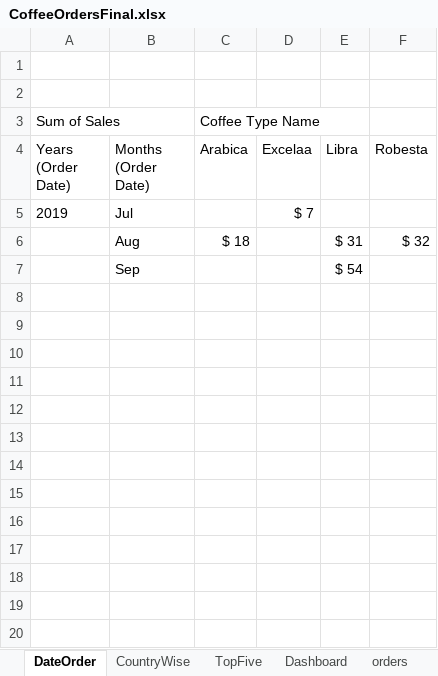
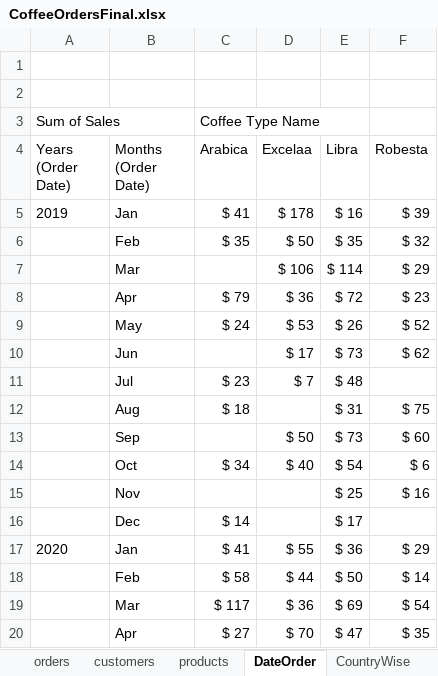
Before and after one commit to ishaarora-123/EXCEL, an Excel workbook: CoffeeOrders/CoffeeOrdersFinal.xlsx, sheet DateOrder, drawn as a sheet; only a part is shown; values as stored, in another font and other column widths than the file's, no borders; charts and pictures not drawn; removed rows and columns are numbered as before the commit, all else as after; the diff covers the shown part only; the diff names each change by its address in the sheet, - before the commit and + after, or states it on an @@ line.

Commit message:
OrderData

```diff
--- a/CoffeeOrders/CoffeeOrdersFinal.xlsx (sheet DateOrder)
+++ b/CoffeeOrders/CoffeeOrdersFinal.xlsx (sheet DateOrder)
@@ sheet tab order changed: orders | customers | products | DateOrder | CountryWise @@
-row 5: 2019 | Jul |  | $ 7
+row 5: 2019 | Jan | $ 41 | $ 178 | $ 16 | $ 39
+row 6:  | Feb | $ 35 | $ 50 | $ 35 | $ 32
+row 7:  | Mar |  | $ 106 | $ 114 | $ 29
+row 8:  | Apr | $ 79 | $ 36 | $ 72 | $ 23
+row 9:  | May | $ 24 | $ 53 | $ 26 | $ 52
+row 10:  | Jun |  | $ 17 | $ 73 | $ 62
+row 11:  | Jul | $ 23 | $ 7 | $ 48
-F12 (Robesta): $ 32
+F12 (Robesta): $ 75
-row 7:  | Sep |  |  | $ 54
+row 13:  | Sep |  | $ 50 | $ 73 | $ 60
+row 14:  | Oct | $ 34 | $ 40 | $ 54 | $ 6
+row 15:  | Nov |  |  | $ 25 | $ 16
+row 16:  | Dec | $ 14 |  | $ 17
+row 17: 2020 | Jan | $ 41 | $ 55 | $ 36 | $ 29
+row 18:  | Feb | $ 58 | $ 44 | $ 50 | $ 14
+row 19:  | Mar | $ 117 | $ 36 | $ 69 | $ 54
+row 20:  | Apr | $ 27 | $ 70 | $ 47 | $ 35
```
Also changed, not shown: 28 added rows elsewhere in this sheet, sheet TopFive, sheet CountryWise, other sheet tabs, charts or pictures, 1 other file.
